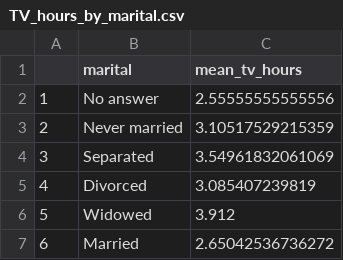
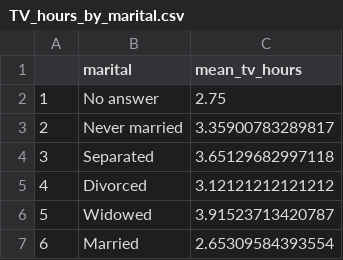
Before and after one commit to MarvinKerrols/tv_hours_analysis, a CSV file: TV_hours_by_marital.csv, drawn as a sheet.

Commit message:
Update TV_hours_by_marital.csv

```diff
--- a/TV_hours_by_marital.csv
+++ b/TV_hours_by_marital.csv
@@ -1,7 +1,7 @@
 "","marital","mean_tv_hours"
-"1","No answer",2.55555555555556
-"2","Never married",3.10517529215359
-"3","Separated",3.54961832061069
-"4","Divorced",3.085407239819
-"5","Widowed",3.912
-"6","Married",2.65042536736272
+"1","No answer",2.75
+"2","Never married",3.35900783289817
+"3","Separated",3.65129682997118
+"4","Divorced",3.12121212121212
+"5","Widowed",3.91523713420787
+"6","Married",2.65309584393554
```
